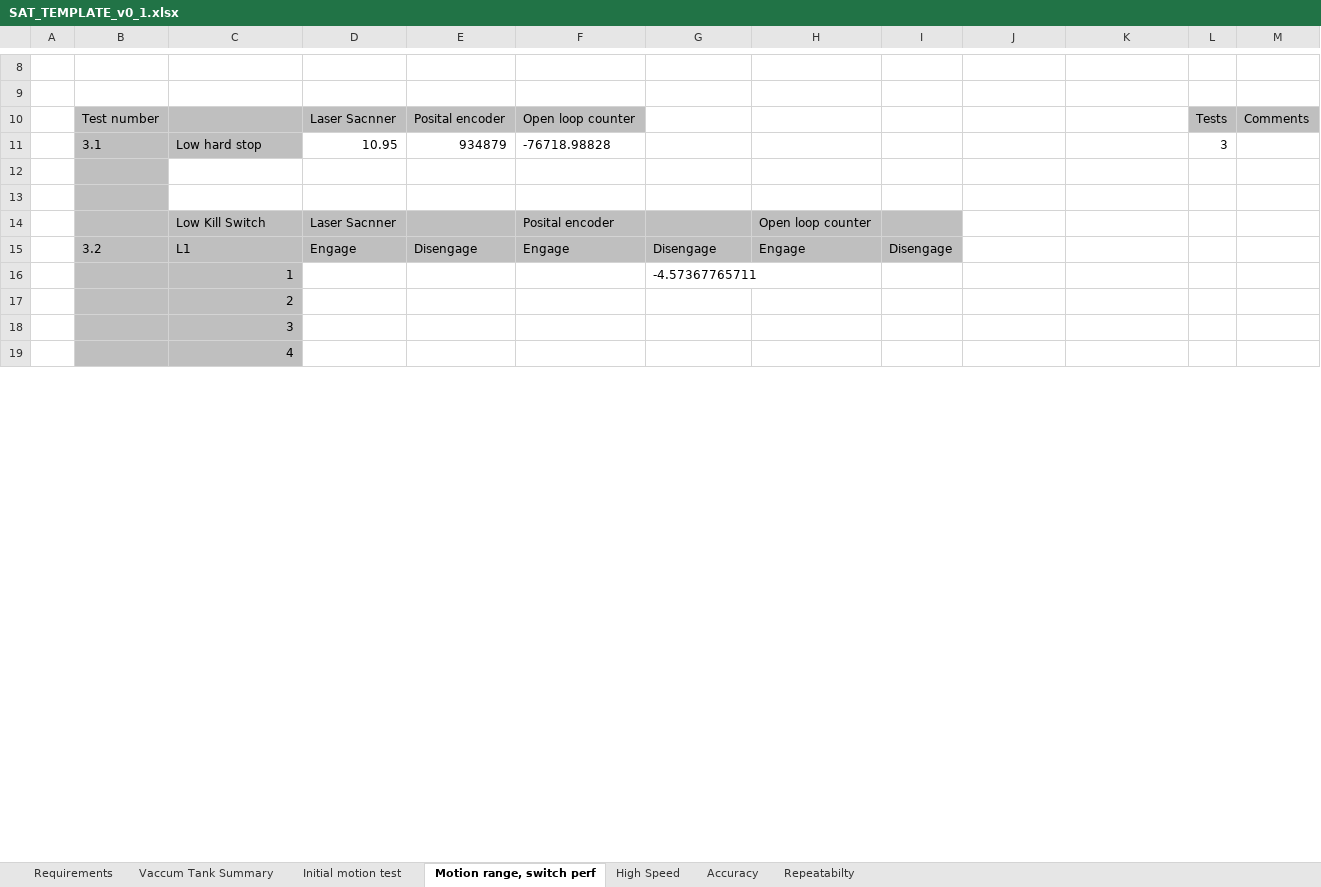
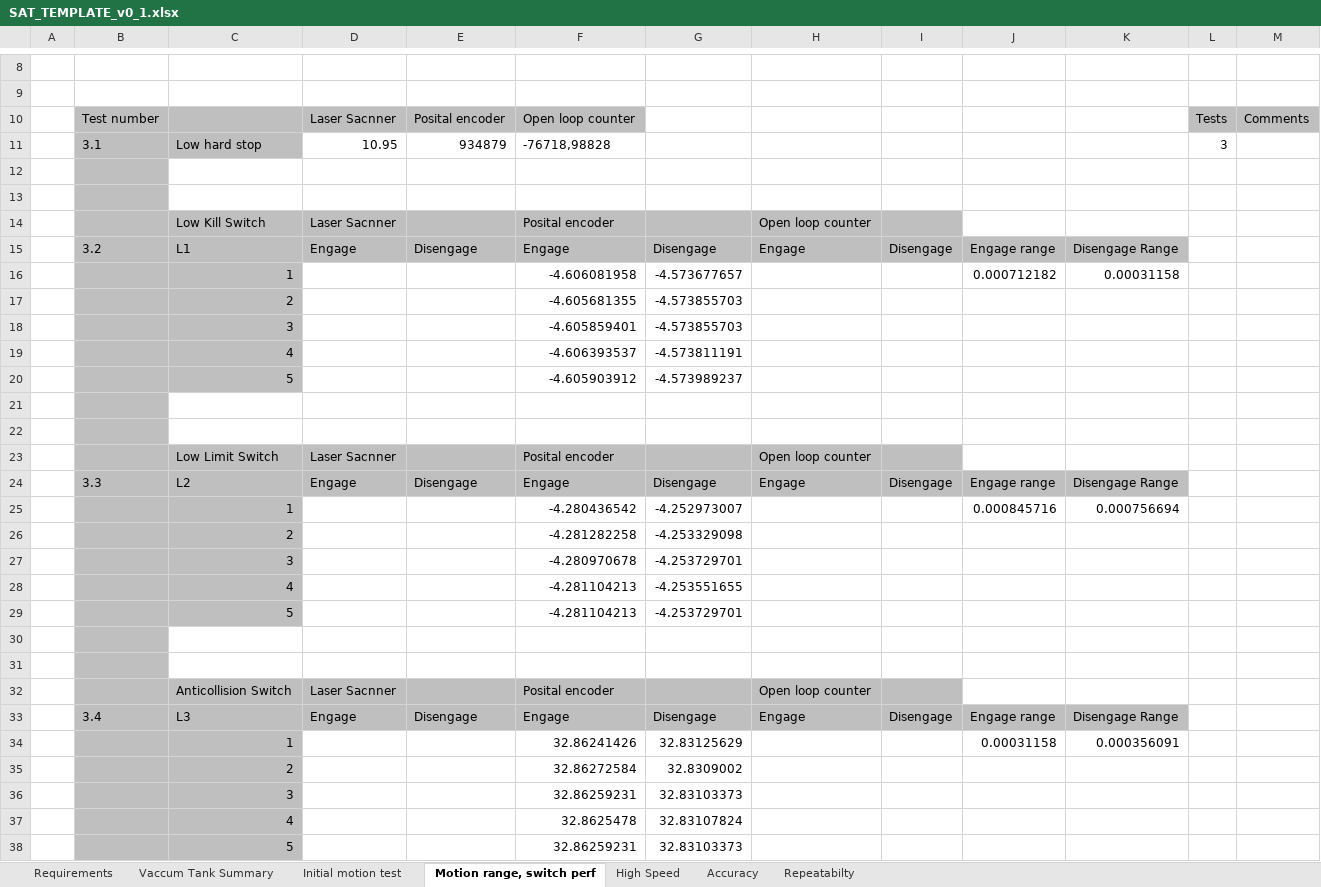
Before and after one commit to anderssandstrom/ecmc_bifrost_vac_tank_sat, an Excel workbook: docs/testplan/SAT_TEMPLATE_v0_1.xlsx, sheet Motion range, switch perf, drawn as a sheet; only a part is shown, gaps mark what is left out; values as stored, in another font and other column widths than the file's, no borders; addresses are those after the commit; the diff covers the shown part only; the diff names each change by its address in the sheet, - before the commit and + after, or states it on an @@ line.

Commit message:
Excel update switches

```diff
--- a/docs/testplan/SAT_TEMPLATE_v0_1.xlsx (sheet Motion range, switch perf)
+++ b/docs/testplan/SAT_TEMPLATE_v0_1.xlsx (sheet Motion range, switch perf)
-F11: -76718.98828
+F11: -76718,98828
-J15: (empty)
+J15: Engage range
-J15:K15 fill: none
+J15:K15 fill: #BFBFBF
-K15: (empty)
+K15: Disengage Range
+row 16:  |  | 1 |  |  | -4.606081958 | -4.573677657 |  |  | 0.000712182 | 0.00031158
+row 17:  |  | 2 |  |  | -4.605681355 | -4.573855703
+row 18:  |  | 3 |  |  | -4.605859401 | -4.573855703
+row 19:  |  | 4 |  |  | -4.606393537 | -4.573811191
+row 20:  |  | 5 |  |  | -4.605903912 | -4.573989237
-row 21:  |  | 1 |  |  |  | -4.57367765711
+row 21: (empty)
-C21:C22 fill: #BFBFBF
+C21:C22 fill: none
-C22: 2
+C22: (empty)
+row 23:  |  | Low Limit Switch | Laser Sacnner |  | Posital encoder |  | Open loop counter
+row 24:  | 3.3 | L2 | Engage | Disengage | Engage | Disengage | Engage | Disengage | Engage range | Disengage Range
+row 25:  |  | 1 |  |  | -4.280436542 | -4.252973007 |  |  | 0.000845716 | 0.000756694
+row 26:  |  | 2 |  |  | -4.281282258 | -4.253329098
+row 27:  |  | 3 |  |  | -4.280970678 | -4.253729701
+row 28:  |  | 4 |  |  | -4.281104213 | -4.253551655
+row 29:  |  | 5 |  |  | -4.281104213 | -4.253729701
-C30: 3
+C30: (empty)
-C30:C31 fill: #BFBFBF
+C30:C31 fill: none
-C31: 4
+C31: (empty)
+row 32:  |  | Anticollision Switch | Laser Sacnner |  | Posital encoder |  | Open loop counter
+row 33:  | 3.4 | L3 | Engage | Disengage | Engage | Disengage | Engage | Disengage | Engage range | Disengage Range
+row 34:  |  | 1 |  |  | 32.86241426 | 32.83125629 |  |  | 0.00031158 | 0.000356091
+row 35:  |  | 2 |  |  | 32.86272584 | 32.8309002
+row 36:  |  | 3 |  |  | 32.86259231 | 32.83103373
+row 37:  |  | 4 |  |  | 32.8625478 | 32.83107824
+row 38:  |  | 5 |  |  | 32.86259231 | 32.83103373
```
Also changed, not shown: 13 added rows, 32 removed rows, 3 edited cells and cell formats elsewhere in this sheet.
